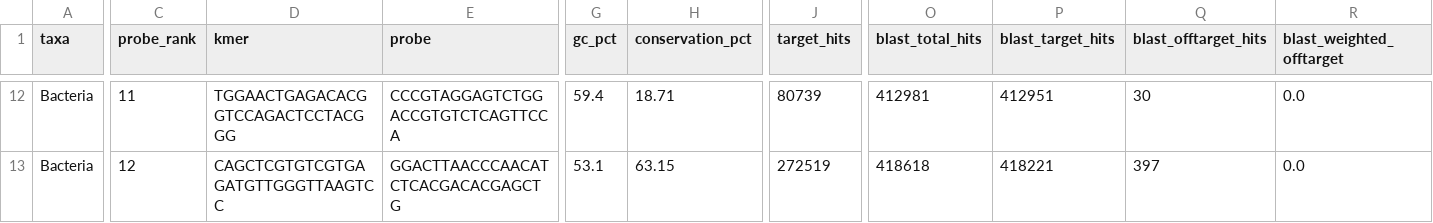
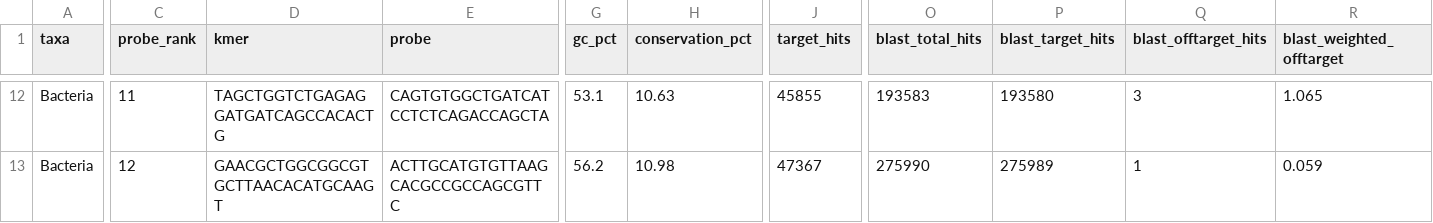
Before and after one commit to NathanKochhar/Bac_probes, a CSV file: KAN2M3/Bacteria/selected/Bacteria_selected_probes.csv, drawn as a sheet; only a part is shown, gaps mark what is left out; the diff covers the shown part only; the diff names each change by its address in the sheet, - before the commit and + after, or states it on an @@ line.

```diff
--- a/KAN2M3/Bacteria/selected/Bacteria_selected_probes.csv
+++ b/KAN2M3/Bacteria/selected/Bacteria_selected_probes.csv
-D12 (kmer): TGGAACTGAGACACGGTCCAGACTCCTACGGG
+D12 (kmer): TAGCTGGTCTGAGAGGATGATCAGCCACACTG
-E12 (probe): CCCGTAGGAGTCTGGACCGTGTCTCAGTTCCA
+E12 (probe): CAGTGTGGCTGATCATCCTCTCAGACCAGCTA
-G12 (gc_pct): 59.4
+G12 (gc_pct): 53.1
-H12 (conservation_pct): 18.71
+H12 (conservation_pct): 10.63
-J12 (target_hits): 80739
+J12 (target_hits): 45855
-O12 (blast_total_hits): 412981
+O12 (blast_total_hits): 193583
-P12 (blast_target_hits): 412951
+P12 (blast_target_hits): 193580
-Q12 (blast_offtarget_hits): 30
+Q12 (blast_offtarget_hits): 3
-R12 (blast_weighted_offtarget): 0.0
+R12 (blast_weighted_offtarget): 1.065
-D13 (kmer): CAGCTCGTGTCGTGAGATGTTGGGTTAAGTCC
+D13 (kmer): GAACGCTGGCGGCGTGCTTAACACATGCAAGT
-E13 (probe): GGACTTAACCCAACATCTCACGACACGAGCTG
+E13 (probe): ACTTGCATGTGTTAAGCACGCCGCCAGCGTTC
-G13 (gc_pct): 53.1
+G13 (gc_pct): 56.2
-H13 (conservation_pct): 63.15
+H13 (conservation_pct): 10.98
-J13 (target_hits): 272519
+J13 (target_hits): 47367
-O13 (blast_total_hits): 418618
+O13 (blast_total_hits): 275990
-P13 (blast_target_hits): 418221
+P13 (blast_target_hits): 275989
-Q13 (blast_offtarget_hits): 397
+Q13 (blast_offtarget_hits): 1
-R13 (blast_weighted_offtarget): 0.0
+R13 (blast_weighted_offtarget): 0.059
```
Also changed, not shown: 140 edited cells elsewhere in this file, KAN2M3/Bacteria/all_selected_probes.csv, KAN2M3/Bacteria/design_summary.csv, 7 other files.
